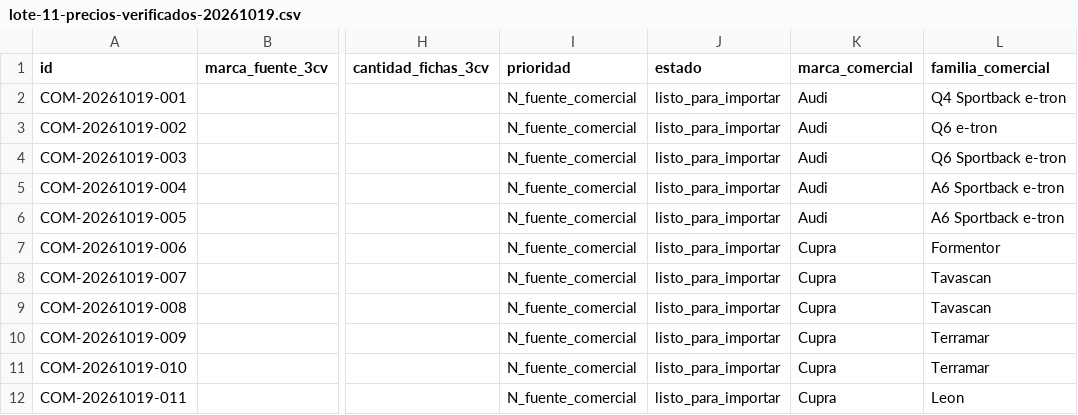
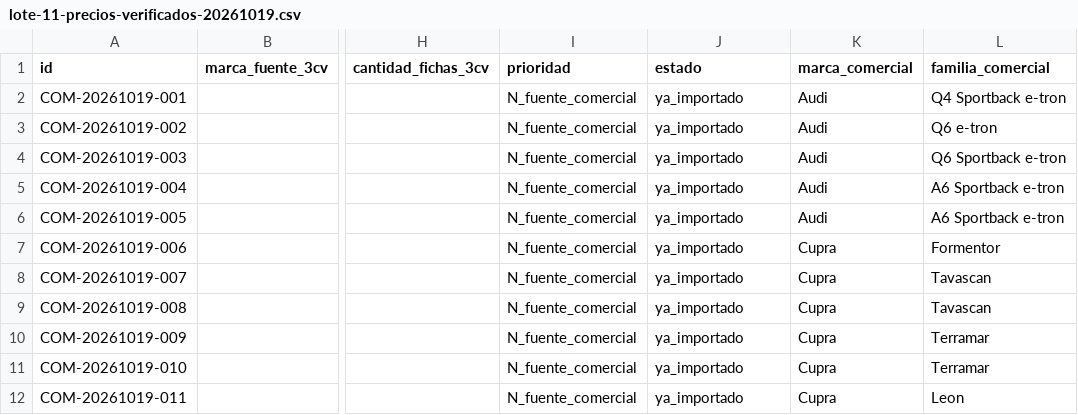
Before and after one commit to selguetagodoy/selguetagodoy.github.io, a CSV file: rindelab/sii/lote-11-precios-verificados-20261019.csv, drawn as a sheet; only a part is shown, gaps mark what is left out; the diff names each change by its address in the sheet, - before the commit and + after, or states it on an @@ line.

Commit message:
RINDELAB: marcar como importadas las 11 versiones comerciales en expediente

```diff
--- a/rindelab/sii/lote-11-precios-verificados-20261019.csv
+++ b/rindelab/sii/lote-11-precios-verificados-20261019.csv
-J2:J12 (estado): listo_para_importar
+J2:J12 (estado): ya_importado
```
